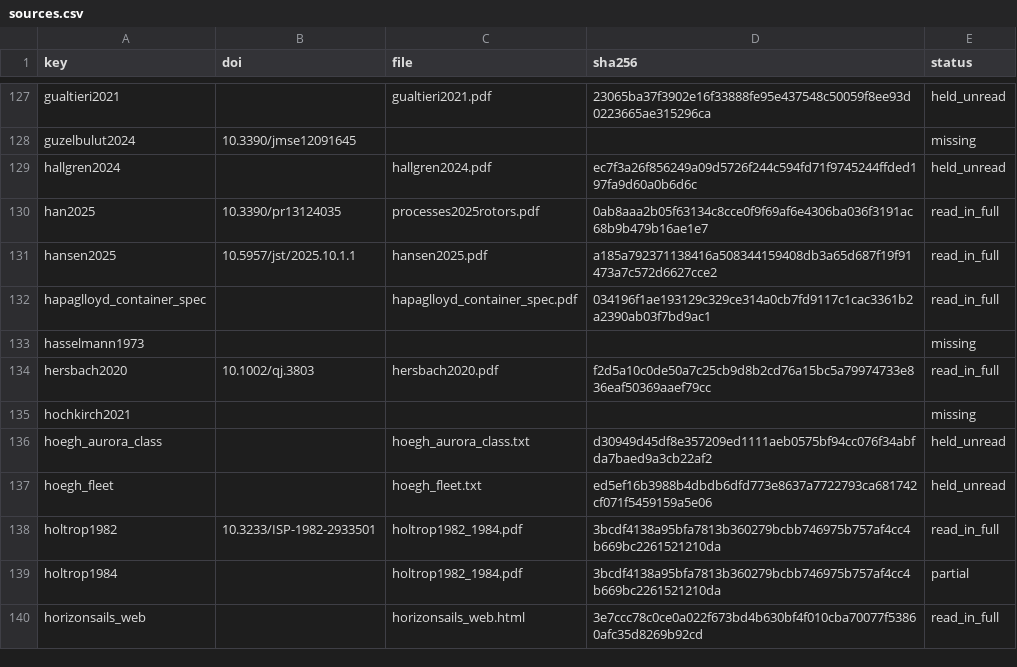
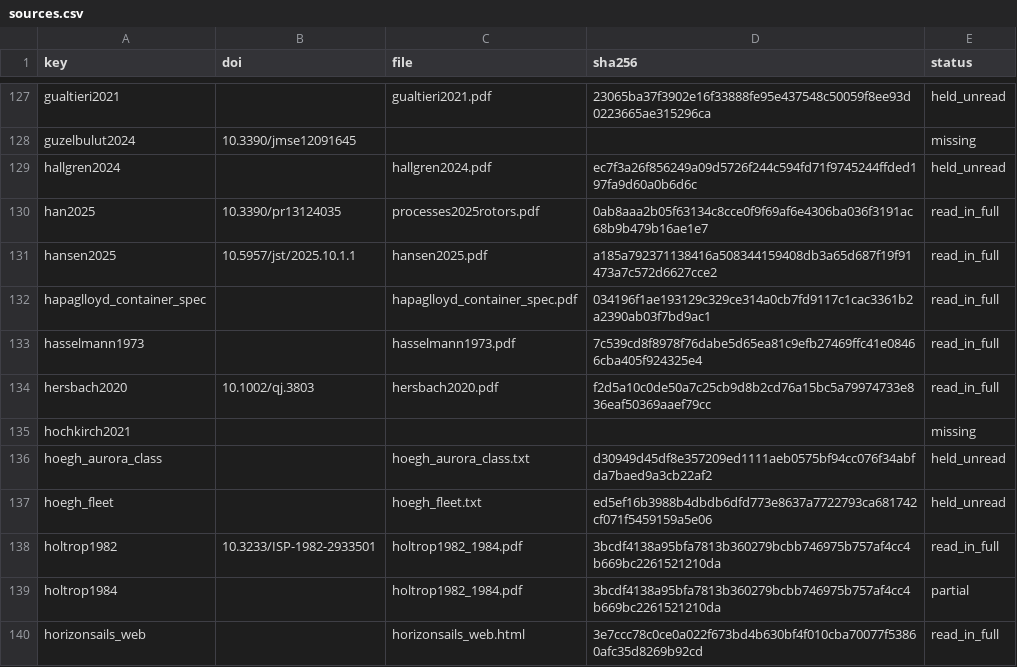
Before and after one commit to 1-Bart-1/WindShipOpt.jl, a CSV file: paper/sources.csv, drawn as a sheet; only a part is shown, gaps mark what is left out.

```diff
--- a/paper/sources.csv
+++ b/paper/sources.csv
@@ -132,3 +132,3 @@ hansen2025,10.5957/jst/2025.10.1.1,hansen2025.pdf,a185a792371138416a508344159408
 hapaglloyd_container_spec,,hapaglloyd_container_spec.pdf,034196f1ae193129c329ce314a0cb7fd9117c1cac3361b2a2390ab03f7bd9ac1,read_in_full
-hasselmann1973,,,,missing
+hasselmann1973,,hasselmann1973.pdf,7c539cd8f8978f76dabe5d65ea81c9efb27469ffc41e08466cba405f924325e4,read_in_full
 hersbach2020,10.1002/qj.3803,hersbach2020.pdf,f2d5a10c0de50a7c25cb9d8b2cd76a15bc5a79974733e836eaf50369aaef79cc,read_in_full
```
Also changed, not shown: 2 other files.
